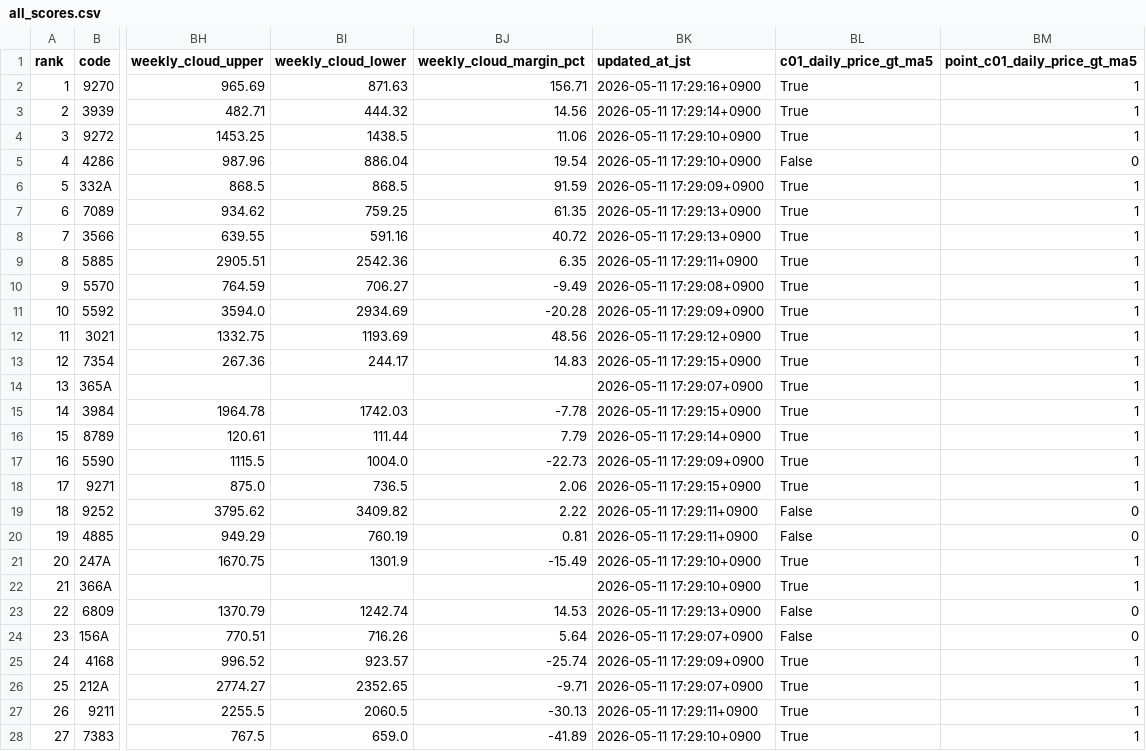
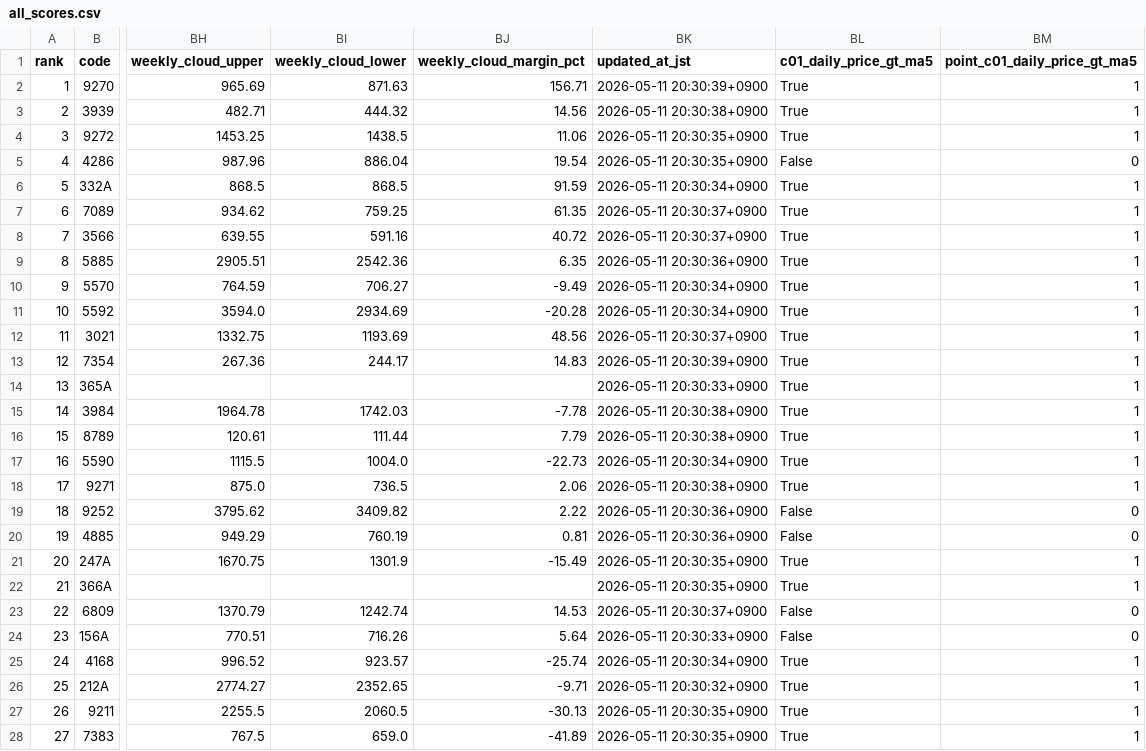
Before and after one commit to bosonization/stock-web-u001, a CSV file: all_scores.csv, drawn as a sheet; only a part is shown, gaps mark what is left out; the diff covers the shown part only; the diff names each change by its address in the sheet, - before the commit and + after, or states it on an @@ line.

```diff
--- a/all_scores.csv
+++ b/all_scores.csv
-BK2 (updated_at_jst): 2026-05-11 17:29:16+0900
+BK2 (updated_at_jst): 2026-05-11 20:30:39+0900
-BK3 (updated_at_jst): 2026-05-11 17:29:14+0900
+BK3 (updated_at_jst): 2026-05-11 20:30:38+0900
-BK4:BK5 (updated_at_jst): 2026-05-11 17:29:10+0900
+BK4:BK5 (updated_at_jst): 2026-05-11 20:30:35+0900
-BK6 (updated_at_jst): 2026-05-11 17:29:09+0900
+BK6 (updated_at_jst): 2026-05-11 20:30:34+0900
-BK7:BK8 (updated_at_jst): 2026-05-11 17:29:13+0900
+BK7:BK8 (updated_at_jst): 2026-05-11 20:30:37+0900
-BK9 (updated_at_jst): 2026-05-11 17:29:11+0900
+BK9 (updated_at_jst): 2026-05-11 20:30:36+0900
-BK10 (updated_at_jst): 2026-05-11 17:29:08+0900
+BK10 (updated_at_jst): 2026-05-11 20:30:34+0900
-BK11 (updated_at_jst): 2026-05-11 17:29:09+0900
+BK11 (updated_at_jst): 2026-05-11 20:30:34+0900
-BK12 (updated_at_jst): 2026-05-11 17:29:12+0900
+BK12 (updated_at_jst): 2026-05-11 20:30:37+0900
-BK13 (updated_at_jst): 2026-05-11 17:29:15+0900
+BK13 (updated_at_jst): 2026-05-11 20:30:39+0900
-BK14 (updated_at_jst): 2026-05-11 17:29:07+0900
+BK14 (updated_at_jst): 2026-05-11 20:30:33+0900
-BK15 (updated_at_jst): 2026-05-11 17:29:15+0900
+BK15 (updated_at_jst): 2026-05-11 20:30:38+0900
-BK16 (updated_at_jst): 2026-05-11 17:29:14+0900
+BK16 (updated_at_jst): 2026-05-11 20:30:38+0900
-BK17 (updated_at_jst): 2026-05-11 17:29:09+0900
+BK17 (updated_at_jst): 2026-05-11 20:30:34+0900
-BK18 (updated_at_jst): 2026-05-11 17:29:15+0900
+BK18 (updated_at_jst): 2026-05-11 20:30:38+0900
-BK19:BK20 (updated_at_jst): 2026-05-11 17:29:11+0900
+BK19:BK20 (updated_at_jst): 2026-05-11 20:30:36+0900
-BK21:BK22 (updated_at_jst): 2026-05-11 17:29:10+0900
+BK21:BK22 (updated_at_jst): 2026-05-11 20:30:35+0900
-BK23 (updated_at_jst): 2026-05-11 17:29:13+0900
+BK23 (updated_at_jst): 2026-05-11 20:30:37+0900
-BK24 (updated_at_jst): 2026-05-11 17:29:07+0900
+BK24 (updated_at_jst): 2026-05-11 20:30:33+0900
-BK25 (updated_at_jst): 2026-05-11 17:29:09+0900
+BK25 (updated_at_jst): 2026-05-11 20:30:34+0900
-BK26 (updated_at_jst): 2026-05-11 17:29:07+0900
+BK26 (updated_at_jst): 2026-05-11 20:30:32+0900
-BK27 (updated_at_jst): 2026-05-11 17:29:11+0900
+BK27 (updated_at_jst): 2026-05-11 20:30:35+0900
-BK28 (updated_at_jst): 2026-05-11 17:29:10+0900
+BK28 (updated_at_jst): 2026-05-11 20:30:35+0900
```
Also changed, not shown: 17 edited cells elsewhere in this file, indicator_details.csv, pickup.csv, 2 other files.
